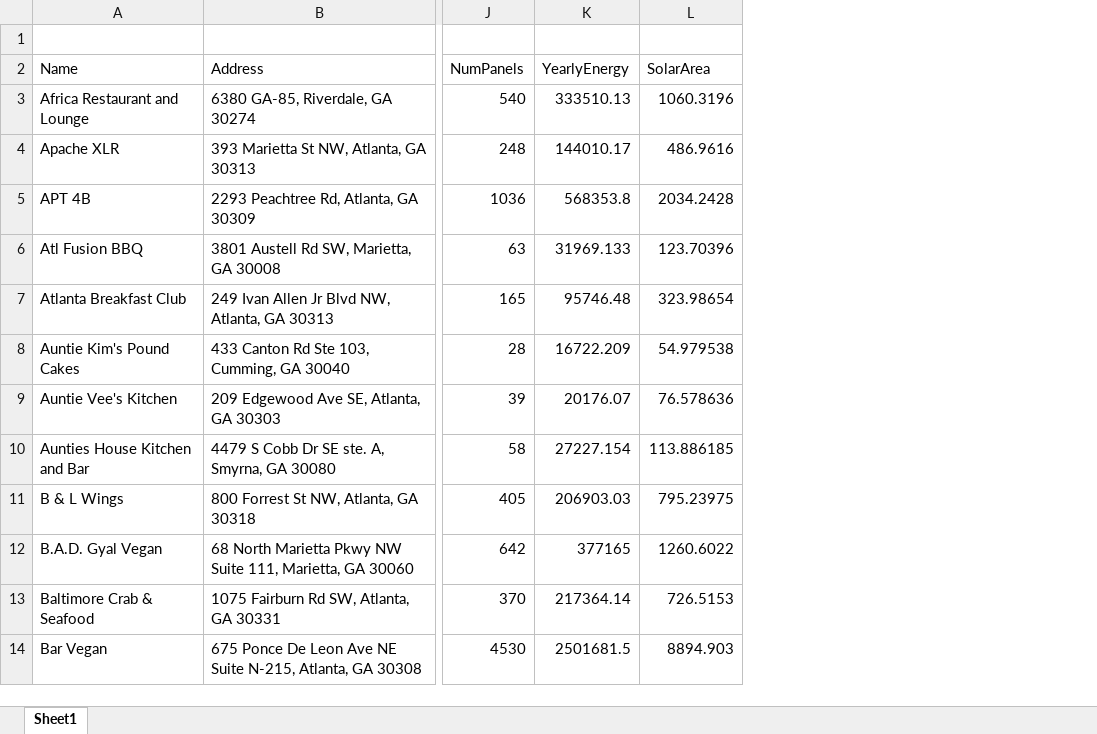
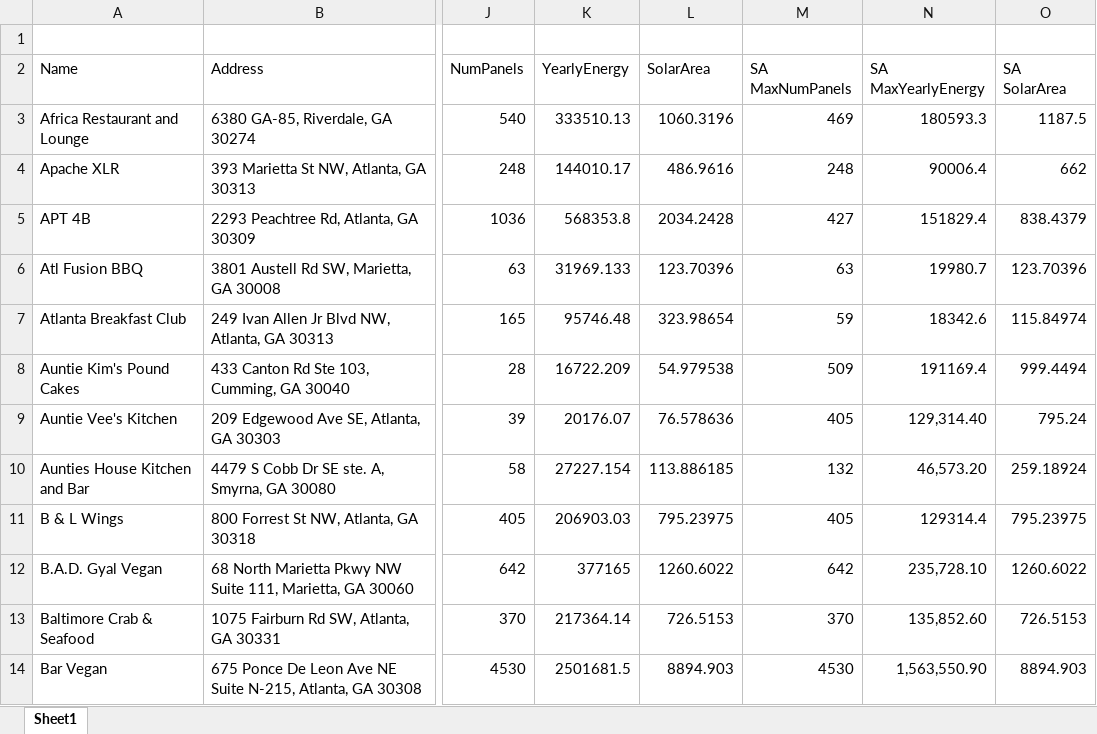
Before and after one commit to ogun2411/addressToExcel, an Excel workbook: SolarApiLocations.xlsx, sheet Sheet1, drawn as a sheet; only a part is shown, gaps mark what is left out; values as stored, in another font and other column widths than the file's, no borders; the diff names each change by its address in the sheet, - before the commit and + after, or states it on an @@ line.

Commit message:
Added deliverable 2 - Yonas and Milca and update original file

```diff
--- a/SolarApiLocations.xlsx (sheet Sheet1)
+++ b/SolarApiLocations.xlsx (sheet Sheet1)
+column M (SA MaxNumPanels), rows 3-14: 469 | 248 | 427 | 63 | 59 | 509 | 405 | 132 | 405 | 642 | 370 | 4530
+column N (SA MaxYearlyEnergy), rows 3-14: 180593.3 | 90006.4 | 151829.4 | 19980.7 | 18342.6 | 191169.4 | 129,314.40 | 46,573.20 | 129314.4 | 235,728.10 | 135,852.60 | 1,563,550.90
+column O (SA SolarArea), rows 3-14: 1187.5 | 662 | 838.4379 | 123.70396 | 115.84974 | 999.4494 | 795.24 | 259.18924 | 795.23975 | 1260.6022 | 726.5153 | 8894.903
```
